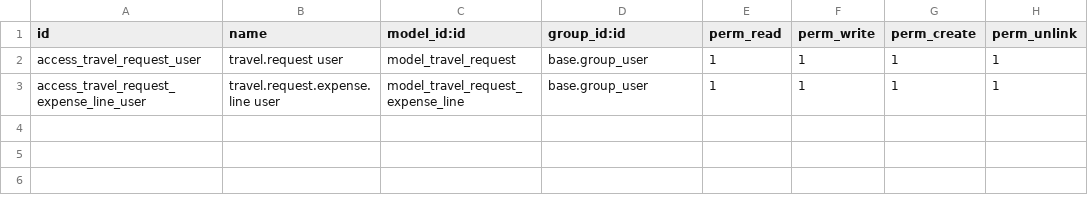
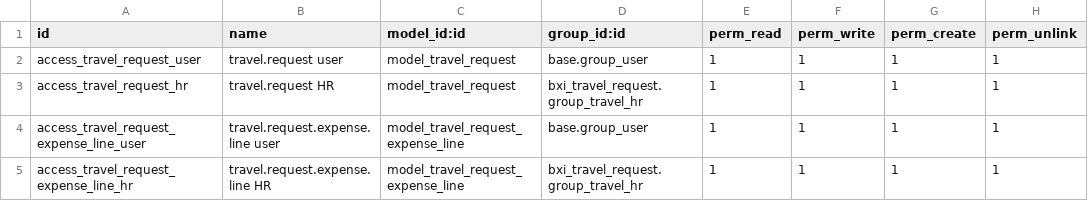
Before and after one commit to rohit-bxi/bxi_odoo_community, a CSV file: bxi_travel_request/security/ir.model.access.csv, drawn as a sheet.

Commit message:
Travel and Expense Changes

```diff
--- a/bxi_travel_request/security/ir.model.access.csv
+++ b/bxi_travel_request/security/ir.model.access.csv
@@ -2,2 +2,4 @@ id,name,model_id:id,group_id:id,perm_read,perm_write,perm_create,perm_unlink
 access_travel_request_user,travel.request user,model_travel_request,base.group_user,1,1,1,1
+access_travel_request_hr,travel.request HR,model_travel_request,bxi_travel_request.group_travel_hr,1,1,1,1
 access_travel_request_expense_line_user,travel.request.expense.line user,model_travel_request_expense_line,base.group_user,1,1,1,1
+access_travel_request_expense_line_hr,travel.request.expense.line HR,model_travel_request_expense_line,bxi_travel_request.group_travel_hr,1,1,1,1
```
Also changed, not shown: 8 other files.
